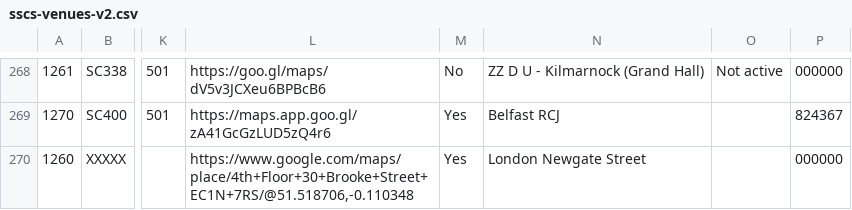
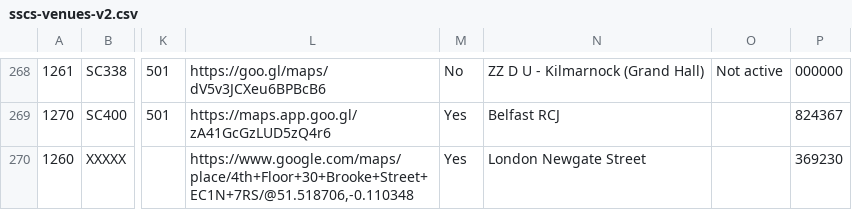
Before and after one commit to hmcts/sscs-common, a CSV file: src/main/resources/reference-data/sscs-venues-v2.csv, drawn as a sheet; only a part is shown, gaps mark what is left out; the diff names each change by its address in the sheet, - before the commit and + after, or states it on an @@ line.

Commit message:
update epimsID

```diff
--- a/src/main/resources/reference-data/sscs-venues-v2.csv
+++ b/src/main/resources/reference-data/sscs-venues-v2.csv
-P270: 000000
+P270: 369230
```
